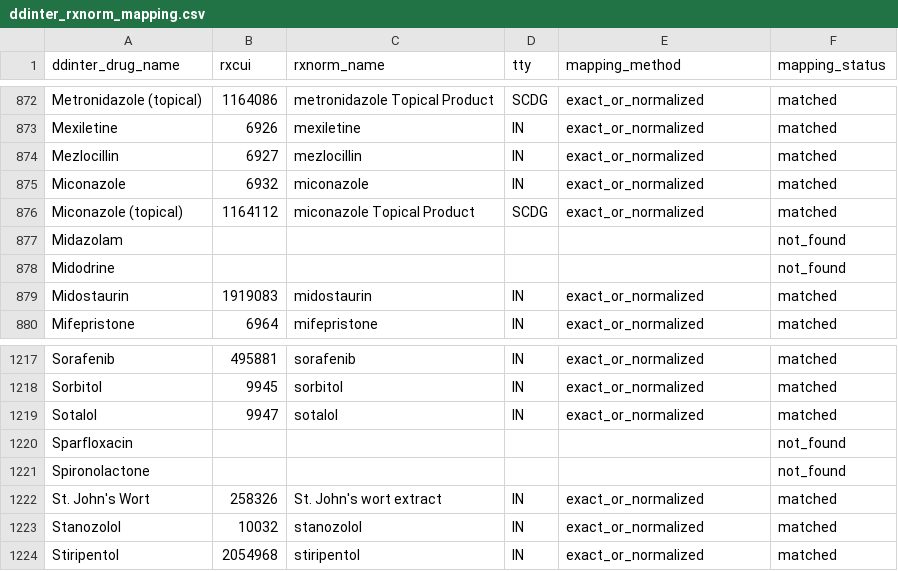
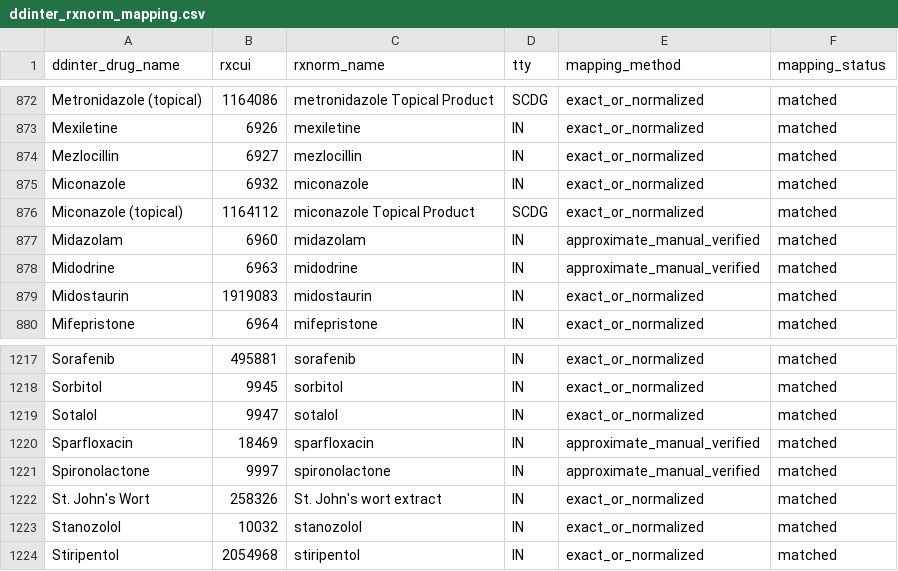
Before and after one commit to Anshikakhandelwall/HackInMotion-RICR-HIM-1084, a CSV file: data/interactions/ddinter_rxnorm_mapping.csv, drawn as a sheet; only a part is shown, gaps mark what is left out.

Commit message:
Add DDInter to RxNorm drug mapping

```diff
--- a/data/interactions/ddinter_rxnorm_mapping.csv
+++ b/data/interactions/ddinter_rxnorm_mapping.csv
@@ -876,4 +876,4 @@ Miconazole,6932,miconazole,IN,exact_or_normalized,matched
 Miconazole (topical),1164112,miconazole Topical Product,SCDG,exact_or_normalized,matched
-Midazolam,,,,,not_found
-Midodrine,,,,,not_found
+Midazolam,6960,midazolam,IN,approximate_manual_verified,matched
+Midodrine,6963,midodrine,IN,approximate_manual_verified,matched
 Midostaurin,1919083,midostaurin,IN,exact_or_normalized,matched
@@ -1219,4 +1219,4 @@ Sorbitol,9945,sorbitol,IN,exact_or_normalized,matched
 Sotalol,9947,sotalol,IN,exact_or_normalized,matched
-Sparfloxacin,,,,,not_found
-Spironolactone,,,,,not_found
+Sparfloxacin,18469,sparfloxacin,IN,approximate_manual_verified,matched
+Spironolactone,9997,spironolactone,IN,approximate_manual_verified,matched
 St. John's Wort,258326,St. John's wort extract,IN,exact_or_normalized,matched
```
Also changed, not shown: 3 other files.
